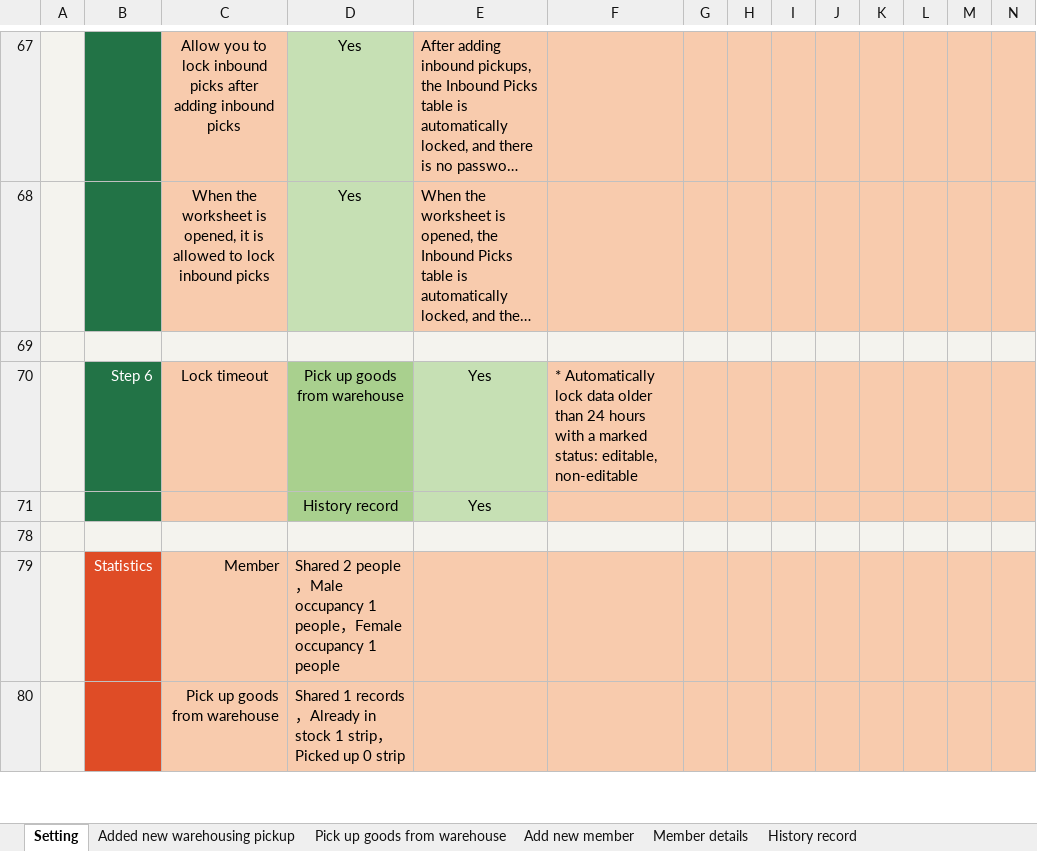
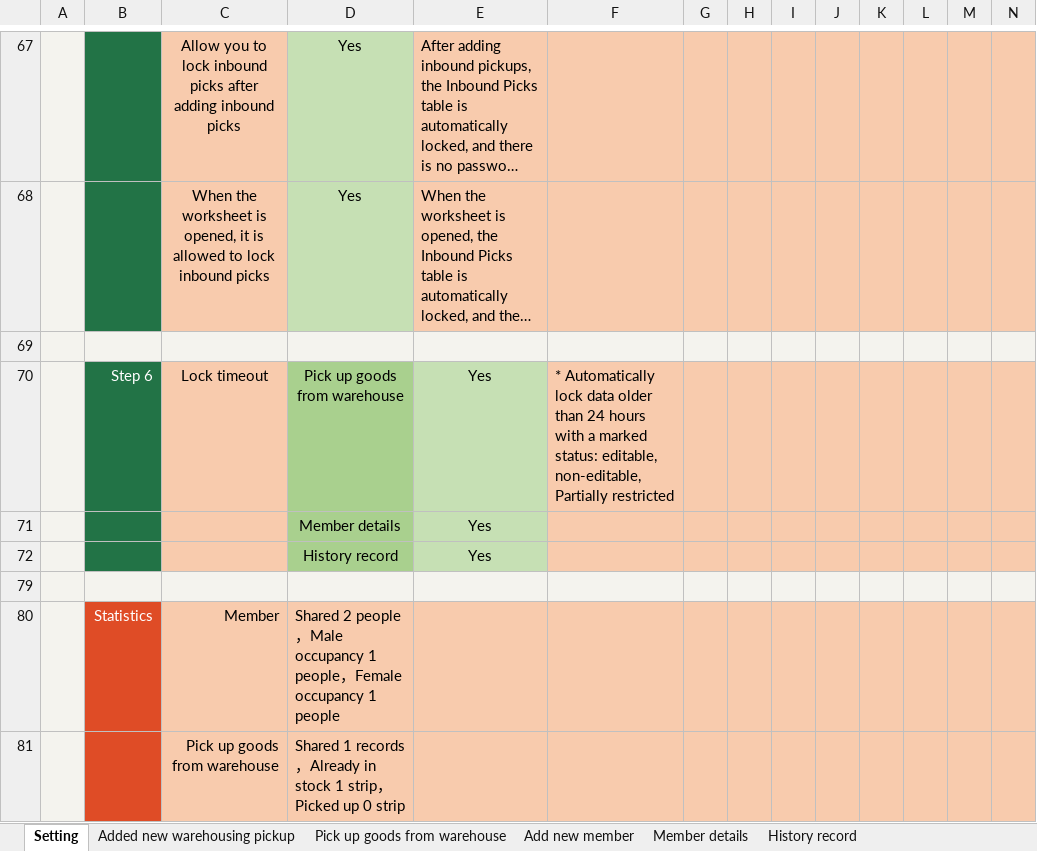
Before and after one commit to ilikeyi/Office, an Excel workbook: Download/Storage/Yi.Storage.en-US.xlsm, sheet Setting, drawn as a sheet; only a part is shown, gaps mark what is left out; long unchanged cells end in …; values as stored, in another font and other column widths than the file's, no borders; charts and pictures and conditional formats and table styles not drawn; rows hold the shown columns only; the diff names each change by its address in the sheet, - before the commit and + after, or states it on an @@ line.

```diff
--- a/Download/Storage/Yi.Storage.en-US.xlsm (sheet Setting)
+++ b/Download/Storage/Yi.Storage.en-US.xlsm (sheet Setting)
-F70: …status: editable, non-editable
+F70: …status: editable, non-editable, Partially restricted
+row 71:  |  |  | Member details | Yes
```
Also changed, not shown: sheet Member details, sheet Add new member, hidden cells, Download/Storage/Yi.Storage.zh-CN.xlsm, Download/Storage/Yi.Storage.zh-TW.xlsm.
